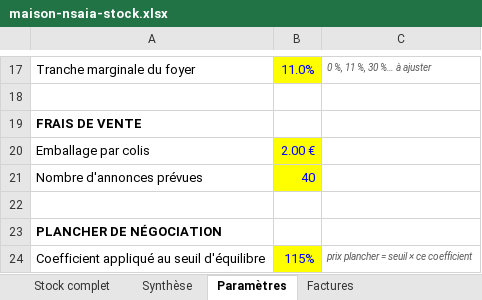
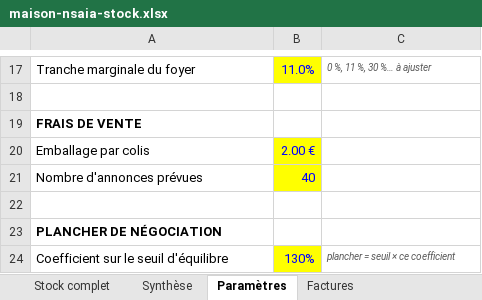
Before and after one commit to ninislegamer/ps4, an Excel workbook: exports/maison-nsaia-stock.xlsx, sheet Paramètres, drawn as a sheet; only a part is shown, gaps mark what is left out; values as stored, in another font and other column widths than the file's, no borders; removed rows and columns are numbered as before the commit, all else as after; the diff names each change by its address in the sheet, - before the commit and + after, or states it on an @@ line.

```diff
--- a/exports/maison-nsaia-stock.xlsx (sheet Paramètres)
+++ b/exports/maison-nsaia-stock.xlsx (sheet Paramètres)
-row 24: Coefficient appliqué au seuil d'équilibre | 115% | prix plancher = seuil × ce coefficient
+row 24: Coefficient sur le seuil d'équilibre | 130% | plancher = seuil × ce coefficient
```
Also changed, not shown: sheet Synthèse, 1 other file.
